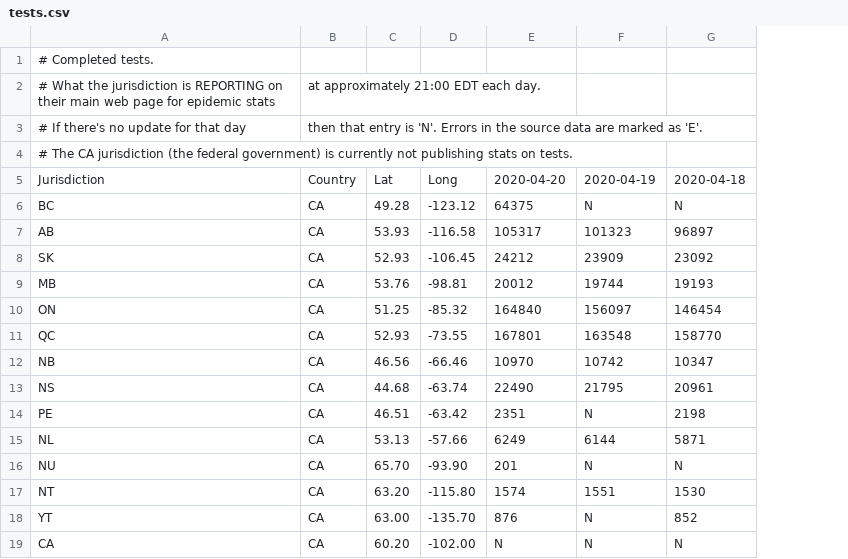
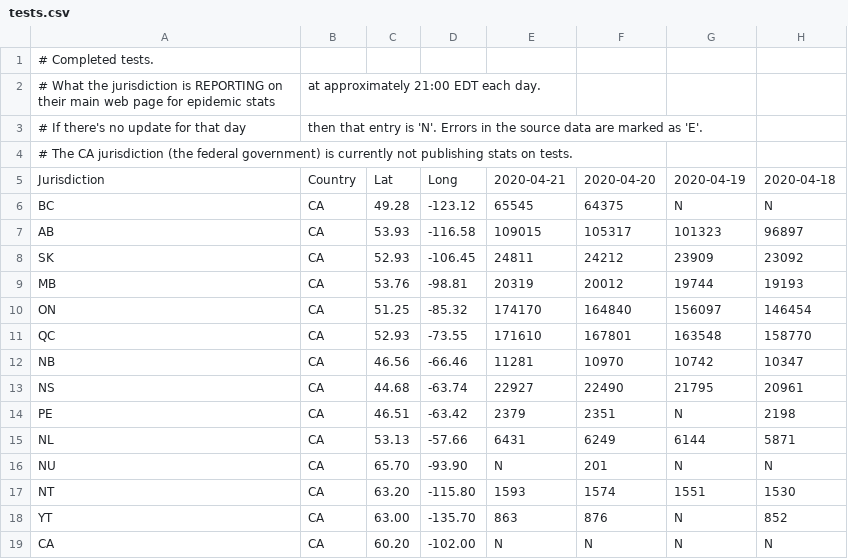
Before and after one commit to johanley/covid-19-canada, a CSV file: data/csv/tests.csv, drawn as a sheet; only a part is shown; the diff names each change by its address in the sheet, - before the commit and + after, or states it on an @@ line.

Commit message:
Data for 2020-04-21

```diff
--- a/data/csv/tests.csv
+++ b/data/csv/tests.csv
+column E, rows 5-19: 2020-04-21 | 65545 | 109015 | 24811 | 20319 | 174170 | 171610 | 11281 | 22927 | 2379 | 6431 | N | 1593 | 863 | N
```
Also changed, not shown: data/csv/deaths.csv, data/csv/known_cases.csv, 36 other files.
